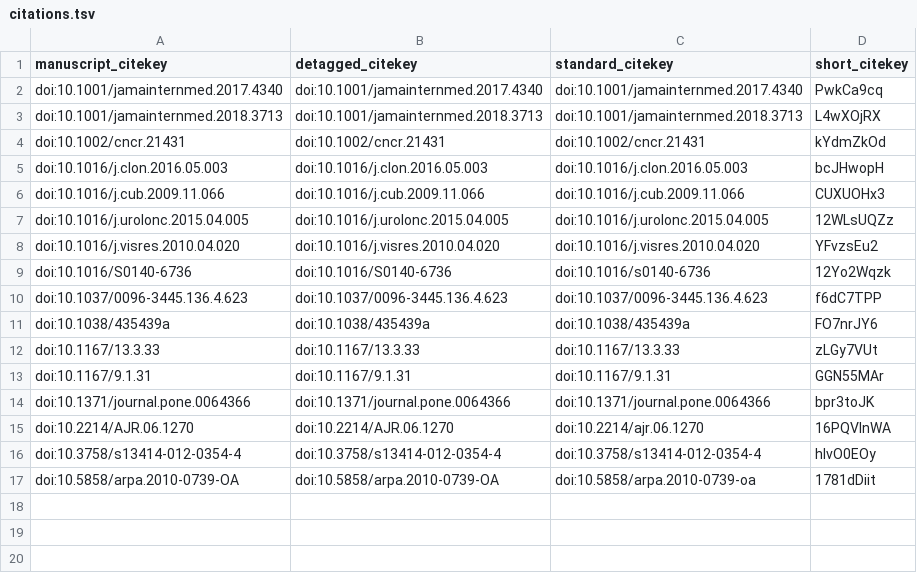
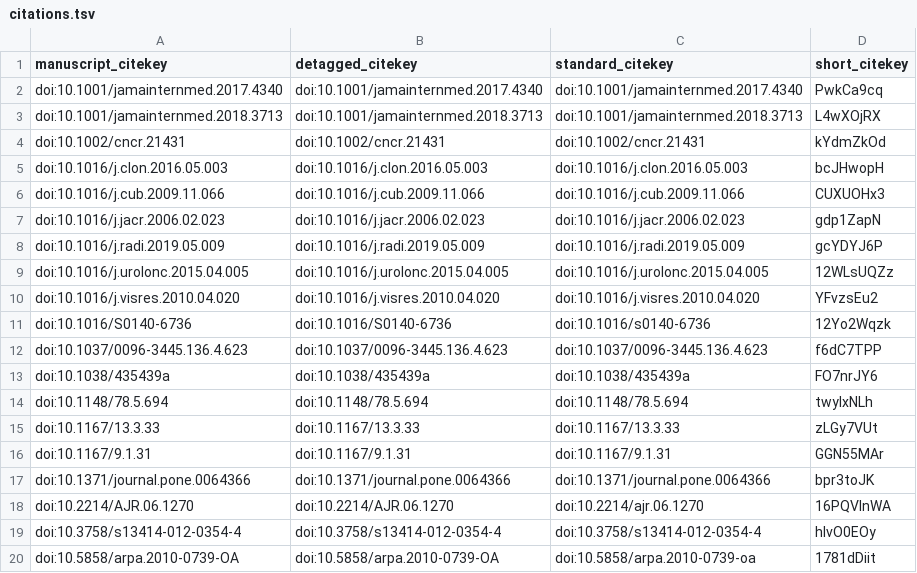
Before and after one commit to wolfejm/ThinkTankClinicians, a TSV file: citations.tsv, drawn as a sheet; the diff names each change by its address in the sheet, - before the commit and + after, or states it on an @@ line.

```diff
--- a/citations.tsv
+++ b/citations.tsv
+row 7: doi:10.1016/j.jacr.2006.02.023 | doi:10.1016/j.jacr.2006.02.023 | doi:10.1016/j.jacr.2006.02.023 | gdp1ZapN
+row 8: doi:10.1016/j.radi.2019.05.009 | doi:10.1016/j.radi.2019.05.009 | doi:10.1016/j.radi.2019.05.009 | gcYDYJ6P
+row 14: doi:10.1148/78.5.694 | doi:10.1148/78.5.694 | doi:10.1148/78.5.694 | twyIxNLh
```
Also changed, not shown: 5 other files.
